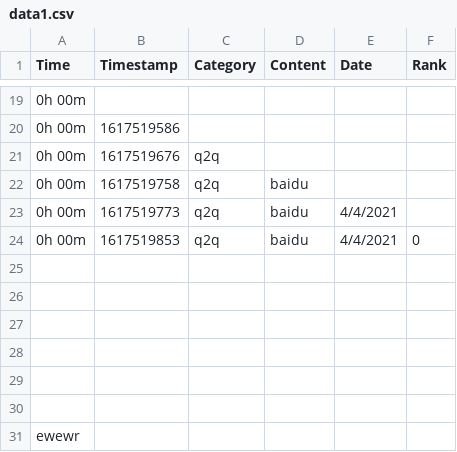
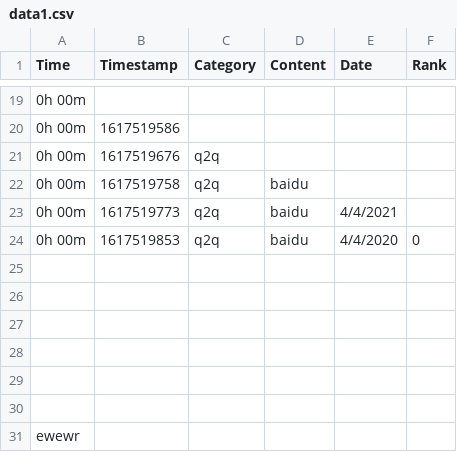
Before and after one commit to yzmninglang/pystudy-ysu, a CSV file: data1.csv, drawn as a sheet; only a part is shown, gaps mark what is left out.

Commit message:
have finished search by category

```diff
--- a/data1.csv
+++ b/data1.csv
@@ -23,3 +23,3 @@ Time,Timestamp,Category,Content,Date,Rank
 0h 00m ,1617519773,q2q,baidu,4/4/2021,
-0h 00m ,1617519853,q2q,baidu,4/4/2021,0
+0h 00m ,1617519853,q2q,baidu,4/4/2020,0
 ,,,,,
```
Also changed, not shown: 4 other files.
